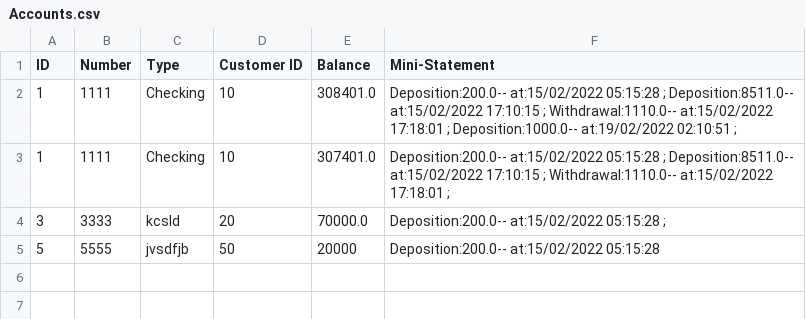
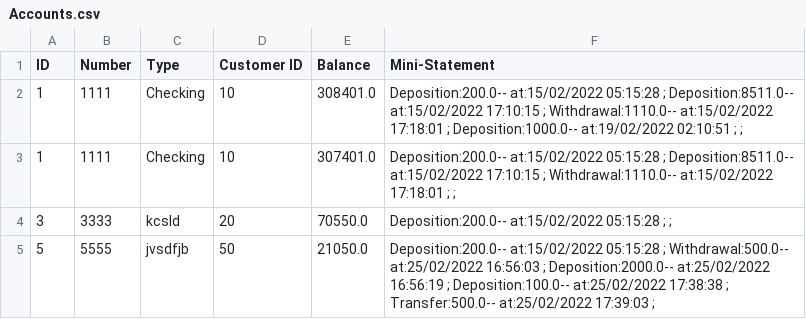
Before and after one commit to Eman-123-eng/Bank-GUI, a CSV file: GUI/src/main/java/BankManagement/Accounts.csv, drawn as a sheet.

```diff
--- a/GUI/src/main/java/BankManagement/Accounts.csv
+++ b/GUI/src/main/java/BankManagement/Accounts.csv
@@ -1,5 +1,5 @@
 ID,Number,Type,Customer ID,Balance,Mini-Statement
-1,1111,Checking,10,308401.0,Deposition:200.0-- at:15/02/2022 05:15:28                                   ;                               Deposition:8511.0-- at:15/02/2022   17:10:15                               ;                              Withdrawal:1110.0-- at:15/02/2022   17:18:01                              ;                 Deposition:1000.0-- at:19/02/2022   02:10:51                 ;
-1,1111,Checking,10,307401.0,Deposition:200.0-- at:15/02/2022 05:15:28                                 ;                             Deposition:8511.0-- at:15/02/2022   17:10:15                             ;                            Withdrawal:1110.0-- at:15/02/2022   17:18:01                            ;
-3,3333,kcsld,20,70000.0,Deposition:200.0-- at:15/02/2022 05:15:28                                 ;
-5,5555,jvsdfjb,50,20000,Deposition:200.0-- at:15/02/2022 05:15:28
+1,1111,Checking,10,308401.0,Deposition:200.0-- at:15/02/2022 05:15:28 ; Deposition:8511.0-- at:15/02/2022   17:10:15 ; Withdrawal:1110.0-- at:15/02/2022   17:18:01 ; Deposition:1000.0-- at:19/02/2022   02:10:51 ;  ;
+1,1111,Checking,10,307401.0,Deposition:200.0-- at:15/02/2022 05:15:28 ; Deposition:8511.0-- at:15/02/2022   17:10:15 ; Withdrawal:1110.0-- at:15/02/2022   17:18:01 ;  ;
+3,3333,kcsld,20,70550.0,Deposition:200.0-- at:15/02/2022 05:15:28 ;  ;
+5,5555,jvsdfjb,50,21050.0,Deposition:200.0-- at:15/02/2022 05:15:28 ; Withdrawal:500.0-- at:25/02/2022   16:56:03 ; Deposition:2000.0-- at:25/02/2022   16:56:19 ; Deposition:100.0-- at:25/02/2022   17:38:38 ; Transfer:500.0-- at:25/02/2022   17:39:03 ;
```
Also changed, not shown: 5 other files.
